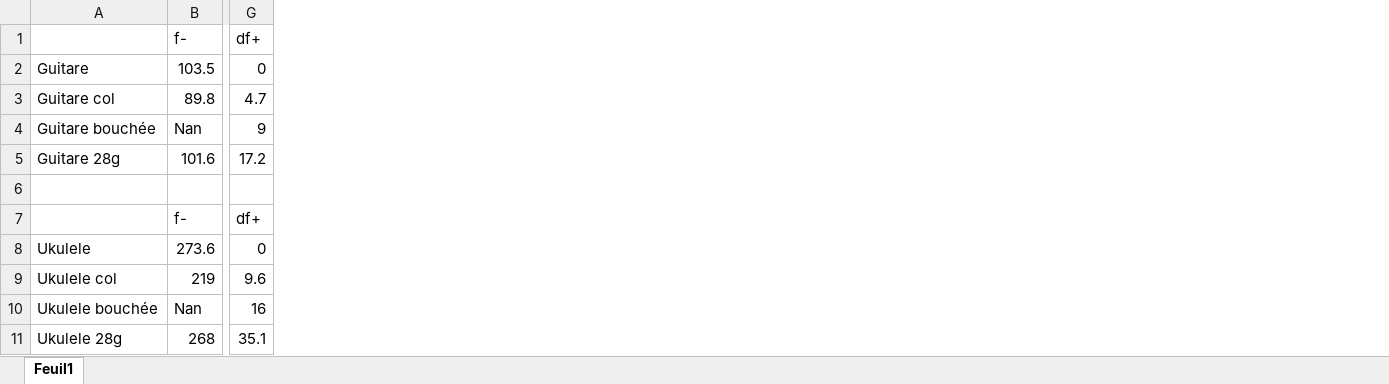
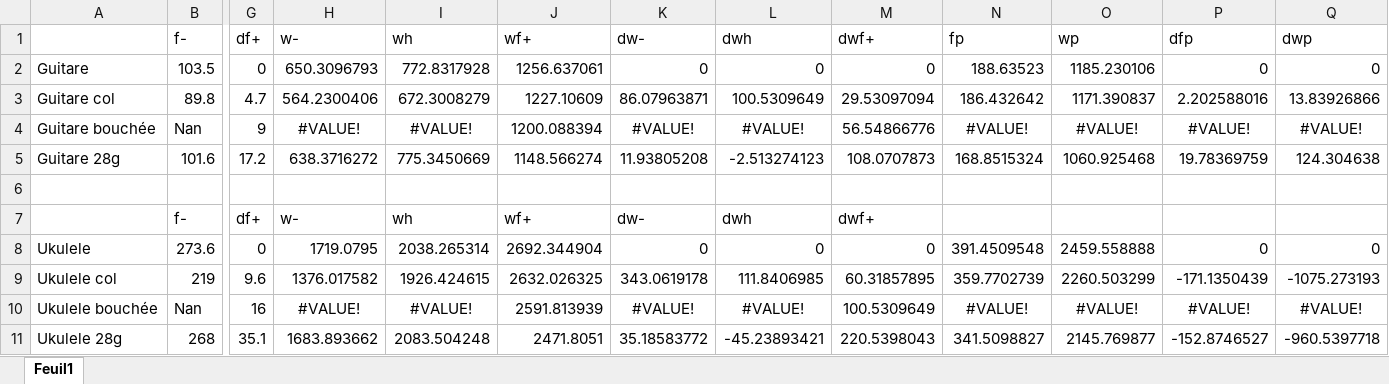
Before and after one commit to estevep/TP-Acoustique-ATIAM, an Excel workbook: cordes/delta_f.xlsx, sheet Feuil1, drawn as a sheet; only a part is shown, gaps mark what is left out; values as stored, in another font and other column widths than the file's, no borders; the diff names each change by its address in the sheet, - before the commit and + after, or states it on an @@ line.

Commit message:
Ajout des fp et des w

```diff
--- a/cordes/delta_f.xlsx (sheet Feuil1)
+++ b/cordes/delta_f.xlsx (sheet Feuil1)
+column H, rows 1-11: w- | 650.3096793 | 564.2300406 | #VALUE! | 638.3716272 |  | w- | 1719.0795 | 1376.017582 | #VALUE! | 1683.893662
+column I, rows 1-11: wh | 772.8317928 | 672.3008279 | #VALUE! | 775.3450669 |  | wh | 2038.265314 | 1926.424615 | #VALUE! | 2083.504248
+column J, rows 1-11: wf+ | 1256.637061 | 1227.10609 | 1200.088394 | 1148.566274 |  | wf+ | 2692.344904 | 2632.026325 | 2591.813939 | 2471.8051
+column K, rows 1-11: dw- | 0 | 86.07963871 | #VALUE! | 11.93805208 |  | dw- | 0 | 343.0619178 | #VALUE! | 35.18583772
+column L, rows 1-11: dwh | 0 | 100.5309649 | #VALUE! | -2.513274123 |  | dwh | 0 | 111.8406985 | #VALUE! | -45.23893421
+column M, rows 1-11: dwf+ | 0 | 29.53097094 | 56.54866776 | 108.0707873 |  | dwf+ | 0 | 60.31857895 | 100.5309649 | 220.5398043
+column N, rows 1-11: fp | 188.63523 | 186.432642 | #VALUE! | 168.8515324 |  |  | 391.4509548 | 359.7702739 | #VALUE! | 341.5098827
+column O, rows 1-11: wp | 1185.230106 | 1171.390837 | #VALUE! | 1060.925468 |  |  | 2459.558888 | 2260.503299 | #VALUE! | 2145.769877
+column P, rows 1-11: dfp | 0 | 2.202588016 | #VALUE! | 19.78369759 |  |  | 0 | -171.1350439 | #VALUE! | -152.8746527
+column Q, rows 1-11: dwp | 0 | 13.83926866 | #VALUE! | 124.304638 |  |  | 0 | -1075.273193 | #VALUE! | -960.5397718
```
